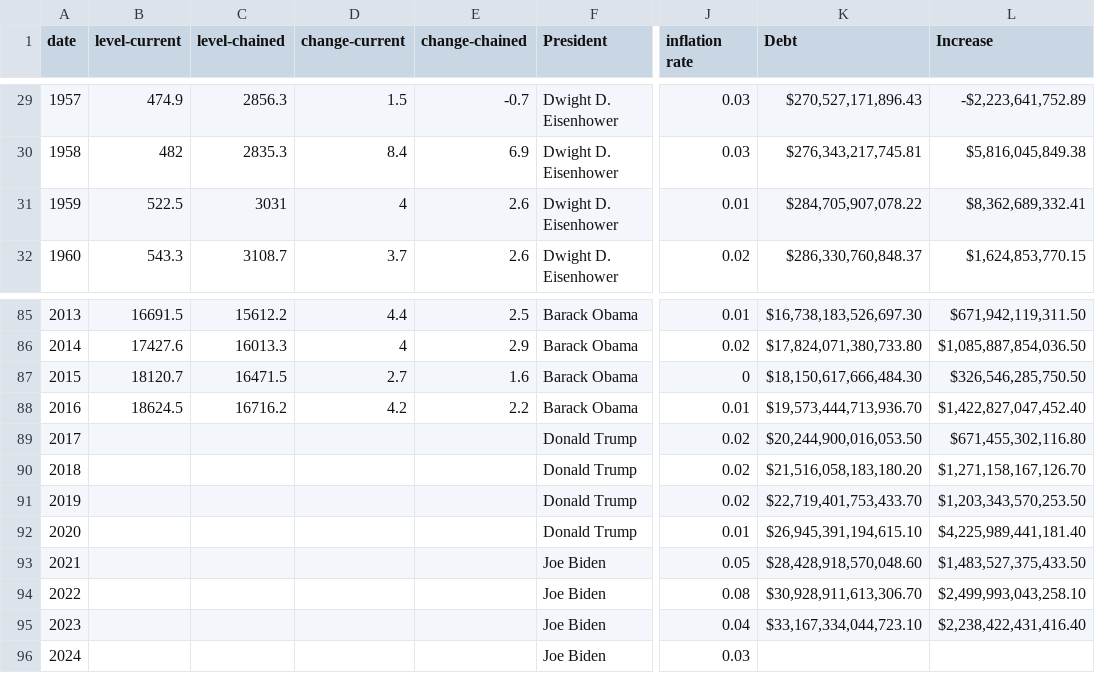
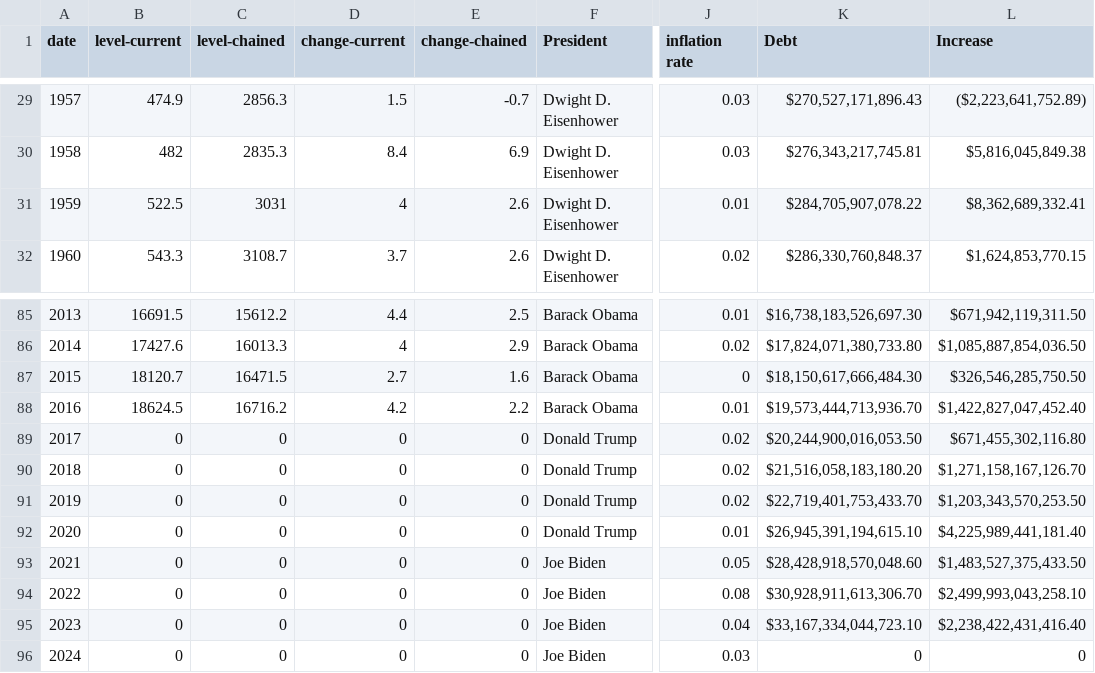
Before and after one commit to Duder-007/P4, a CSV file: gdp_year_with_more.csv, drawn as a sheet; only a part is shown, gaps mark what is left out; the diff covers the shown part only; the diff names each change by its address in the sheet, - before the commit and + after, or states it on an @@ line.

```diff
--- a/gdp_year_with_more.csv
+++ b/gdp_year_with_more.csv
-L29 (Increase): -$2,223,641,752.89
+L29 (Increase): ($2,223,641,752.89)
-B89:B96 (level-current): (empty)
+B89:B96 (level-current): 0
-C89:C96 (level-chained): (empty)
+C89:C96 (level-chained): 0
-D89:D96 (change-current): (empty)
+D89:D96 (change-current): 0
-E89:E96 (change-chained): (empty)
+E89:E96 (change-chained): 0
-K96 (Debt): (empty)
+K96 (Debt): 0
-L96 (Increase): (empty)
+L96 (Increase): 0
```
Also changed, not shown: 38 edited cells elsewhere in this file.
